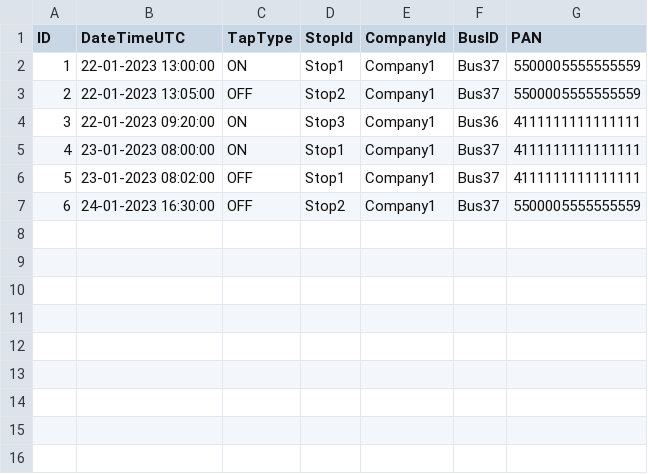
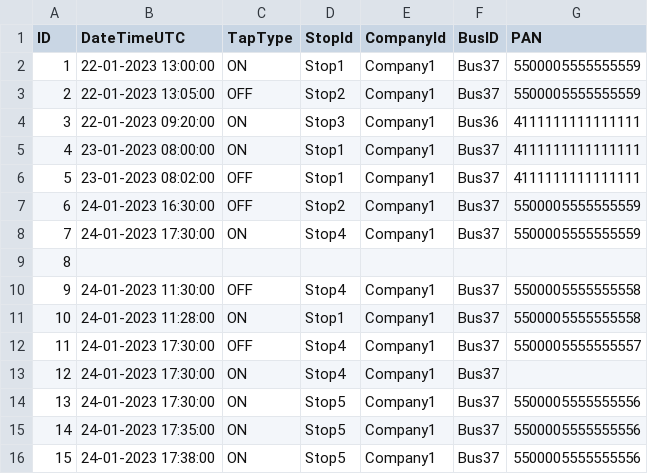
Before and after one commit to rjv2dlv/trip-fare-processor, a CSV file: src/main/resources/input/taps.csv, drawn as a sheet.

Commit message:
Testing: Added more data to test and validate the application.

```diff
--- a/src/main/resources/input/taps.csv
+++ b/src/main/resources/input/taps.csv
@@ -7 +7,10 @@ ID, DateTimeUTC, TapType, StopId, CompanyId, BusID, PAN
 6, 24-01-2023 16:30:00, OFF, Stop2, Company1, Bus37, 5500005555555559
+7, 24-01-2023 17:30:00, ON, Stop4, Company1, Bus37, 5500005555555559
+8,
+9, 24-01-2023 11:30:00, OFF, Stop4, Company1, Bus37, 5500005555555558
+10, 24-01-2023 11:28:00, ON, Stop1, Company1, Bus37, 5500005555555558
+11, 24-01-2023 17:30:00, OFF, Stop4, Company1, Bus37, 5500005555555557
+12, 24-01-2023 17:30:00, ON, Stop4, Company1, Bus37
+13, 24-01-2023 17:30:00, ON, Stop5, Company1, Bus37, 5500005555555556
+14, 24-01-2023 17:35:00, ON, Stop5, Company1, Bus37, 5500005555555556
+15, 24-01-2023 17:38:00, ON, Stop5, Company1, Bus37, 5500005555555556
```
Also changed, not shown: target/classes/input/taps.csv, 3 other files.
